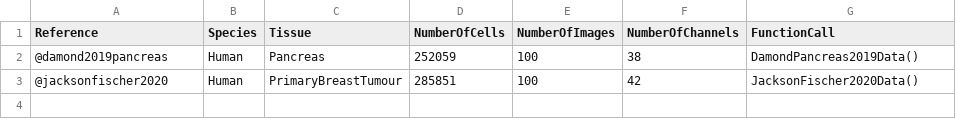
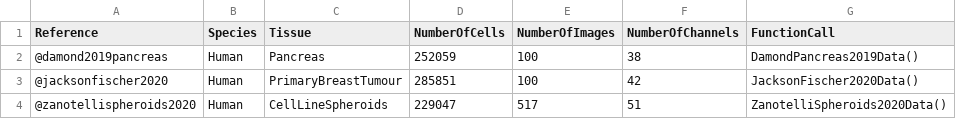
Before and after one commit to BodenmillerGroup/imcdatasets, a CSV file: inst/extdata/alldatasets.csv, drawn as a sheet; the diff names each change by its address in the sheet, - before the commit and + after, or states it on an @@ line.

```diff
--- a/inst/extdata/alldatasets.csv
+++ b/inst/extdata/alldatasets.csv
+row 4: @zanotellispheroids2020 | Human | CellLineSpheroids | 229047 | 517 | 51 | ZanotelliSpheroids2020Data()
```
Also changed, not shown: inst/extdata/metadata.csv, 2 other files.
